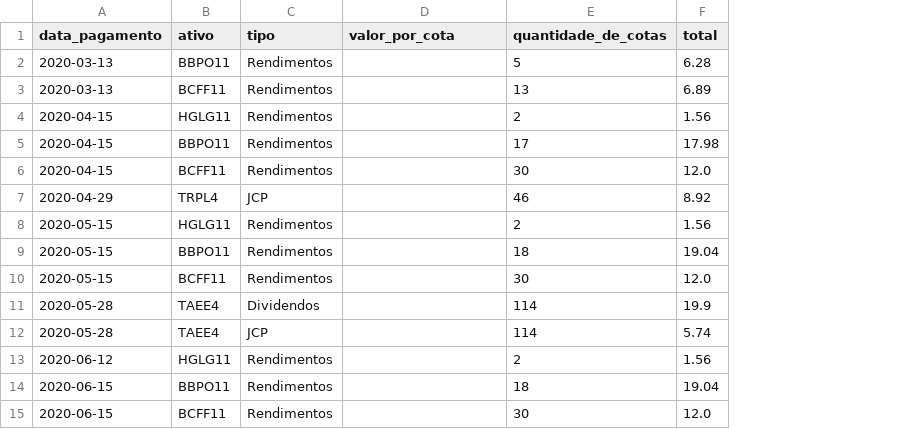
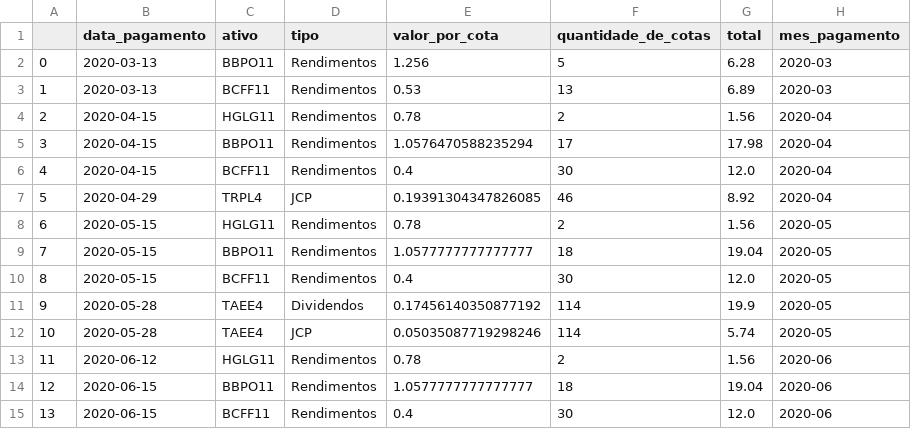
Before and after one commit to AlexJunior01/dashboard_carteira_de_acoes, a CSV file: datasets/rendimentos.csv, drawn as a sheet; addresses are those after the commit; the diff names each change by its address in the sheet, - before the commit and + after, or states it on an @@ line.

```diff
--- a/datasets/rendimentos.csv
+++ b/datasets/rendimentos.csv
+column A, rows 2-15: 0 | 1 | 2 | 3 | 4 | 5 | 6 | 7 | 8 | 9 | 10 | 11 | 12 | 13
+column H (mes_pagamento), rows 2-15: 2020-03 | 2020-03 | 2020-04 | 2020-04 | 2020-04 | 2020-04 | 2020-05 | 2020-05 | 2020-05 | 2020-05 | 2020-05 | 2020-06 | 2020-06 | 2020-06
-E2 (valor_por_cota): (empty)
+E2 (valor_por_cota): 1.256
-E3 (valor_por_cota): (empty)
+E3 (valor_por_cota): 0.53
-E4 (valor_por_cota): (empty)
+E4 (valor_por_cota): 0.78
-E5 (valor_por_cota): (empty)
+E5 (valor_por_cota): 1.0576470588235294
-E6 (valor_por_cota): (empty)
+E6 (valor_por_cota): 0.4
-E7 (valor_por_cota): (empty)
+E7 (valor_por_cota): 0.19391304347826085
-E8 (valor_por_cota): (empty)
+E8 (valor_por_cota): 0.78
-E9 (valor_por_cota): (empty)
+E9 (valor_por_cota): 1.0577777777777777
-E10 (valor_por_cota): (empty)
+E10 (valor_por_cota): 0.4
-E11 (valor_por_cota): (empty)
+E11 (valor_por_cota): 0.17456140350877192
-E12 (valor_por_cota): (empty)
+E12 (valor_por_cota): 0.05035087719298246
-E13 (valor_por_cota): (empty)
+E13 (valor_por_cota): 0.78
-E14 (valor_por_cota): (empty)
+E14 (valor_por_cota): 1.0577777777777777
-E15 (valor_por_cota): (empty)
+E15 (valor_por_cota): 0.4
```
Also changed, not shown: 4 other files.
